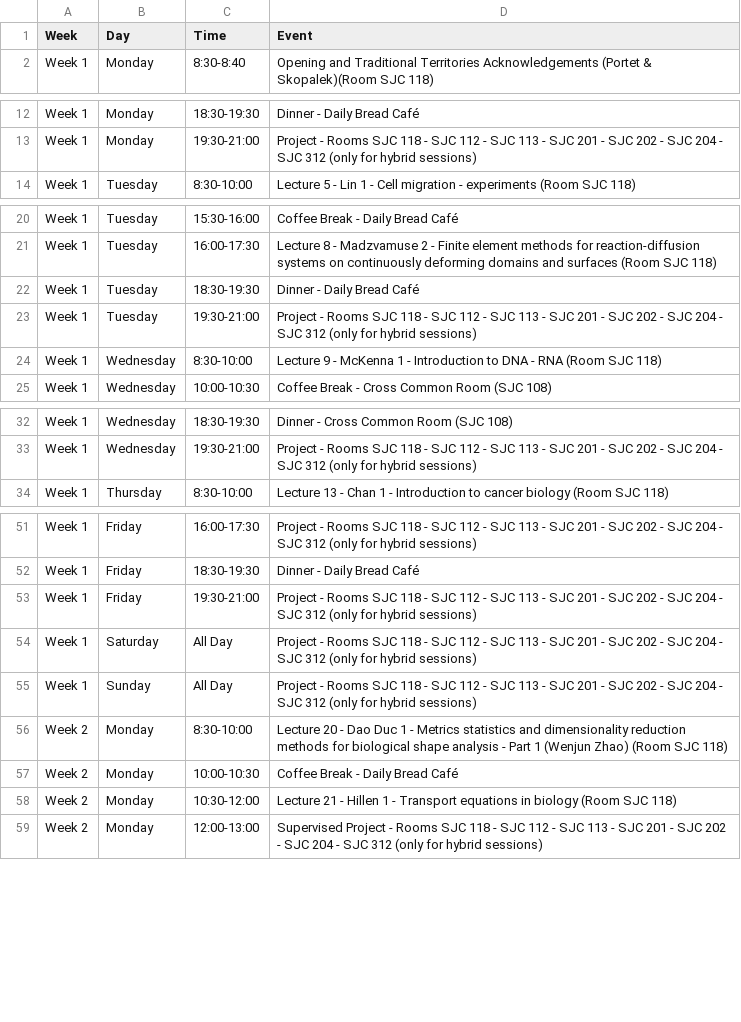
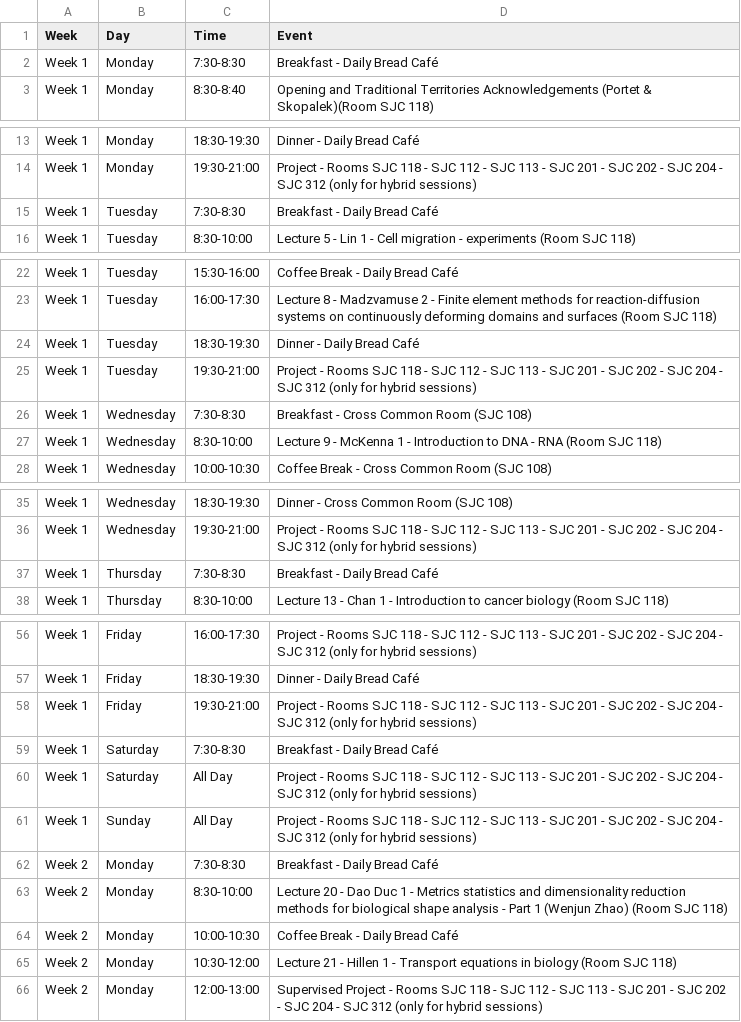
Before and after one commit to julien-arino/3MC-PIMS-ICMS-Winnipeg-2025, a CSV file: _data/schedule-line.csv, drawn as a sheet; only a part is shown, gaps mark what is left out; the diff covers the shown part only.

Commit message:
Update schedule-line.csv

```diff
--- a/_data/schedule-line.csv
+++ b/_data/schedule-line.csv
@@ -1,2 +1,3 @@
 Week,Day,Time,Event
+Week 1,Monday,7:30-8:30,Breakfast - Daily Bread Café
 Week 1,Monday,8:30-8:40,Opening and Traditional Territories Acknowledgements (Portet & Skopalek)(Room SJC 118)
@@ -13,2 +14,3 @@ Week 1,Monday,18:30-19:30,Dinner - Daily Bread Café
 Week 1,Monday,19:30-21:00,Project - Rooms SJC 118 - SJC 112 - SJC 113 - SJC 201 - SJC 202 - SJC 204 - SJC 312 (only for hybrid sessions)
+Week 1,Tuesday,7:30-8:30,Breakfast - Daily Bread Café
 Week 1,Tuesday,8:30-10:00,Lecture 5 - Lin 1 - Cell migration - experiments (Room SJC 118)
@@ -23,2 +25,3 @@ Week 1,Tuesday,18:30-19:30,Dinner - Daily Bread Café
 Week 1,Tuesday,19:30-21:00,Project - Rooms SJC 118 - SJC 112 - SJC 113 - SJC 201 - SJC 202 - SJC 204 - SJC 312 (only for hybrid sessions)
+Week 1,Wednesday,7:30-8:30,Breakfast - Cross Common Room (SJC 108)
 Week 1,Wednesday,8:30-10:00,Lecture 9 - McKenna 1 - Introduction to DNA - RNA (Room SJC 118)
@@ -33,2 +36,3 @@ Week 1,Wednesday,18:30-19:30,Dinner - Cross Common Room (SJC 108)
 Week 1,Wednesday,19:30-21:00,Project - Rooms SJC 118 - SJC 112 - SJC 113 - SJC 201 - SJC 202 - SJC 204 - SJC 312 (only for hybrid sessions)
+Week 1,Thursday,7:30-8:30,Breakfast - Daily Bread Café
 Week 1,Thursday,8:30-10:00,Lecture 13 - Chan 1 - Introduction to cancer biology (Room SJC 118)
@@ -53,4 +58,6 @@ Week 1,Friday,18:30-19:30,Dinner - Daily Bread Café
 Week 1,Friday,19:30-21:00,Project - Rooms SJC 118 - SJC 112 - SJC 113 - SJC 201 - SJC 202 - SJC 204 - SJC 312 (only for hybrid sessions)
+Week 1,Saturday,7:30-8:30,Breakfast - Daily Bread Café
 Week 1,Saturday,All Day,Project - Rooms SJC 118 - SJC 112 - SJC 113 - SJC 201 - SJC 202 - SJC 204 - SJC 312 (only for hybrid sessions)
 Week 1,Sunday,All Day,Project - Rooms SJC 118 - SJC 112 - SJC 113 - SJC 201 - SJC 202 - SJC 204 - SJC 312 (only for hybrid sessions)
+Week 2,Monday,7:30-8:30,Breakfast - Daily Bread Café
 Week 2,Monday,8:30-10:00,Lecture 20 - Dao Duc 1 - Metrics statistics and dimensionality reduction methods for biological shape analysis - Part 1 (Wenjun Zhao) (Room SJC 118)
```
Also changed, not shown: 5 added rows elsewhere in this file.
